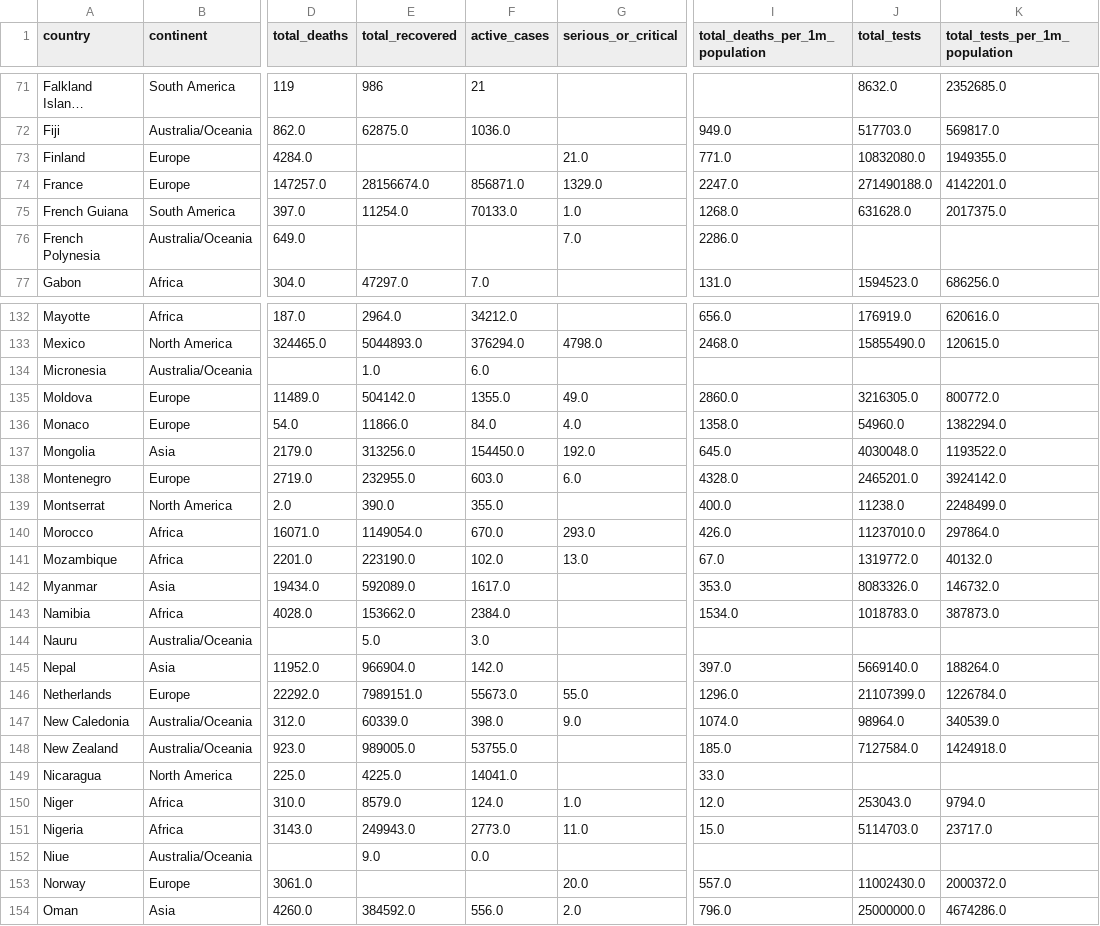
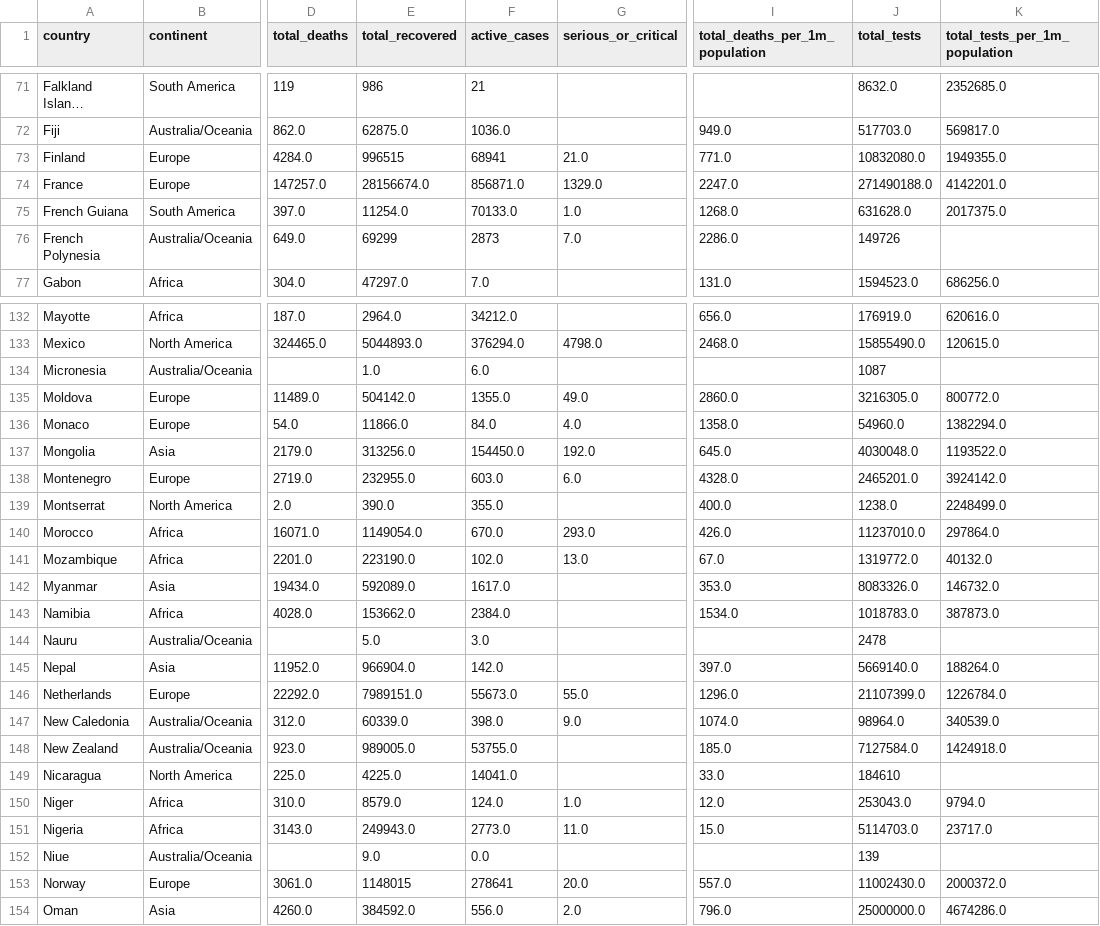
Before and after one commit to SNHL1346/Covid-Dataset, a CSV file: worldometer_coronavirus_summary_data.csv, drawn as a sheet; only a part is shown, gaps mark what is left out; long unchanged cells end in …; the diff covers the shown part only; the diff names each change by its address in the sheet, - before the commit and + after, or states it on an @@ line.

```diff
--- a/worldometer_coronavirus_summary_data.csv
+++ b/worldometer_coronavirus_summary_data.csv
-E73 (total_recovered): (empty)
+E73 (total_recovered): 996515
-F73 (active_cases): (empty)
+F73 (active_cases): 68941
-E76 (total_recovered): (empty)
+E76 (total_recovered): 69299
-F76 (active_cases): (empty)
+F76 (active_cases): 2873
-J76 (total_tests): (empty)
+J76 (total_tests): 149726
-J134 (total_tests): (empty)
+J134 (total_tests): 1087
-J139 (total_tests): 11238.0
+J139 (total_tests): 1238.0
-J144 (total_tests): (empty)
+J144 (total_tests): 2478
-J149 (total_tests): (empty)
+J149 (total_tests): 184610
-J152 (total_tests): (empty)
+J152 (total_tests): 139
-E153 (total_recovered): (empty)
+E153 (total_recovered): 1148015
-F153 (active_cases): (empty)
+F153 (active_cases): 278641
```
Also changed, not shown: 48 edited cells elsewhere in this file.
